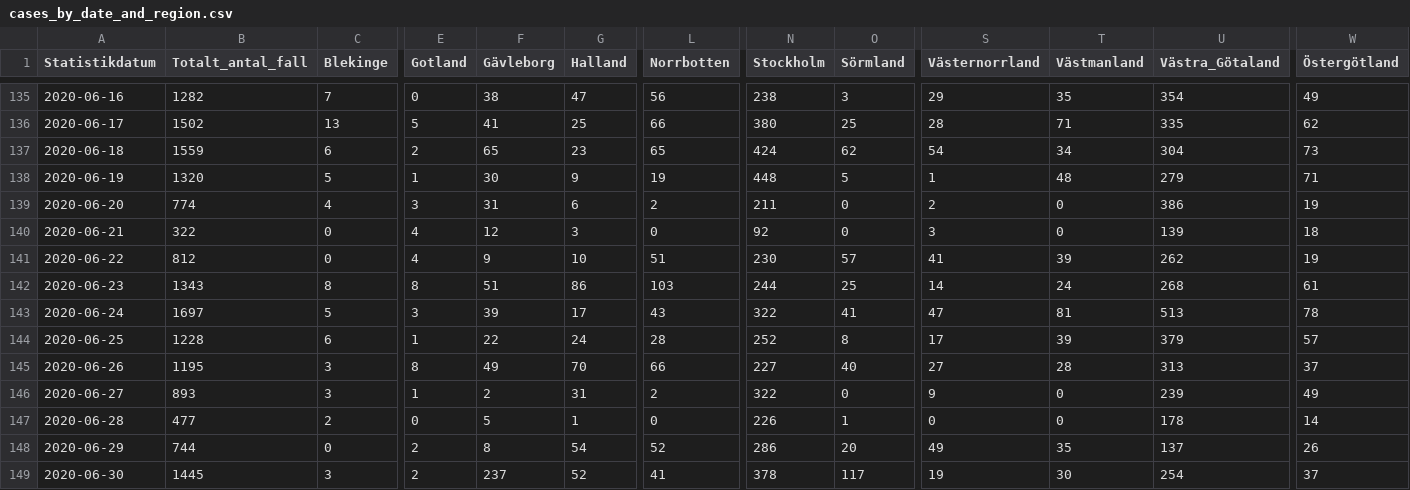
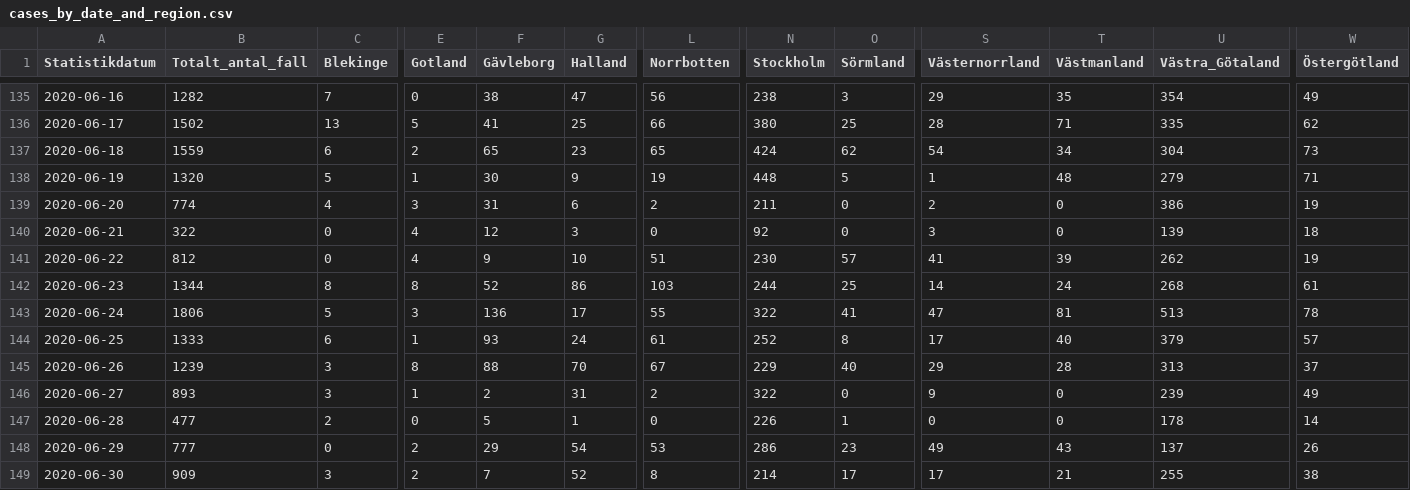
Before and after one commit to shortlisted/covid-19-sweden, a CSV file: cases_by_date_and_region.csv, drawn as a sheet; only a part is shown, gaps mark what is left out; the diff covers the shown part only; the diff names each change by its address in the sheet, - before the commit and + after, or states it on an @@ line.

Commit message:
July 3, Swedish covid-19 data

```diff
--- a/cases_by_date_and_region.csv
+++ b/cases_by_date_and_region.csv
-B142 (Totalt_antal_fall): 1343
+B142 (Totalt_antal_fall): 1344
-F142 (Gävleborg): 51
+F142 (Gävleborg): 52
-B143 (Totalt_antal_fall): 1697
+B143 (Totalt_antal_fall): 1806
-F143 (Gävleborg): 39
+F143 (Gävleborg): 136
-L143 (Norrbotten): 43
+L143 (Norrbotten): 55
-B144 (Totalt_antal_fall): 1228
+B144 (Totalt_antal_fall): 1333
-F144 (Gävleborg): 22
+F144 (Gävleborg): 93
-L144 (Norrbotten): 28
+L144 (Norrbotten): 61
-T144 (Västmanland): 39
+T144 (Västmanland): 40
-B145 (Totalt_antal_fall): 1195
+B145 (Totalt_antal_fall): 1239
-F145 (Gävleborg): 49
+F145 (Gävleborg): 88
-L145 (Norrbotten): 66
+L145 (Norrbotten): 67
-N145 (Stockholm): 227
+N145 (Stockholm): 229
-S145 (Västernorrland): 27
+S145 (Västernorrland): 29
-B148 (Totalt_antal_fall): 744
+B148 (Totalt_antal_fall): 777
-F148 (Gävleborg): 8
+F148 (Gävleborg): 29
-L148 (Norrbotten): 52
+L148 (Norrbotten): 53
-O148 (Sörmland): 20
+O148 (Sörmland): 23
-T148 (Västmanland): 35
+T148 (Västmanland): 43
-B149 (Totalt_antal_fall): 1445
+B149 (Totalt_antal_fall): 909
-F149 (Gävleborg): 237
+F149 (Gävleborg): 7
-L149 (Norrbotten): 41
+L149 (Norrbotten): 8
-N149 (Stockholm): 378
+N149 (Stockholm): 214
-O149 (Sörmland): 117
+O149 (Sörmland): 17
-S149 (Västernorrland): 19
+S149 (Västernorrland): 17
-T149 (Västmanland): 30
+T149 (Västmanland): 21
-U149 (Västra_Götaland): 254
+U149 (Västra_Götaland): 255
-W149 (Östergötland): 37
+W149 (Östergötland): 38
```
Also changed, not shown: 1 added row and 79 edited cells elsewhere in this file, ICU_by_date.csv, deaths_by_date.csv, 3 other files.
